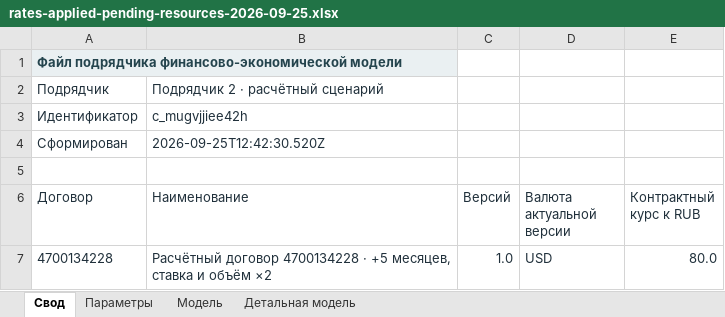
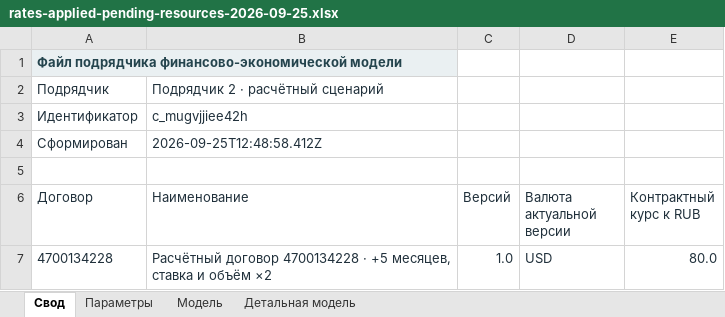
Before and after one commit to shotik83-netizen/model, an Excel workbook: data/contractors/derived-4700134228/models/rates-applied-pending-resources-2026-09-25.xlsx, sheet Свод, drawn as a sheet; values as stored, in another font and other column widths than the file's, no borders; the diff names each change by its address in the sheet, - before the commit and + after, or states it on an @@ line.

```diff
--- a/data/contractors/derived-4700134228/models/rates-applied-pending-resources-2026-09-25.xlsx (sheet Свод)
+++ b/data/contractors/derived-4700134228/models/rates-applied-pending-resources-2026-09-25.xlsx (sheet Свод)
-B4 (Наименование): 2026-09-25T12:42:30.520Z
+B4 (Наименование): 2026-09-25T12:48:58.412Z
```
Also changed, not shown: sheet Детальная модель, sheet Модель.
